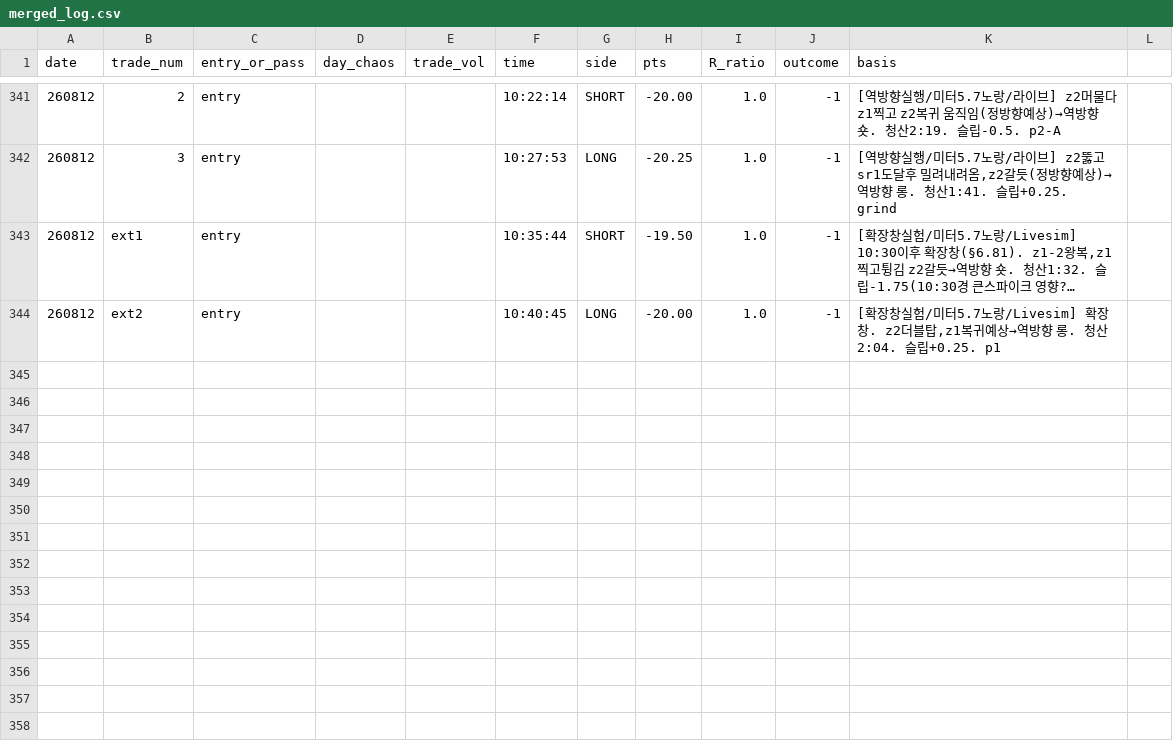
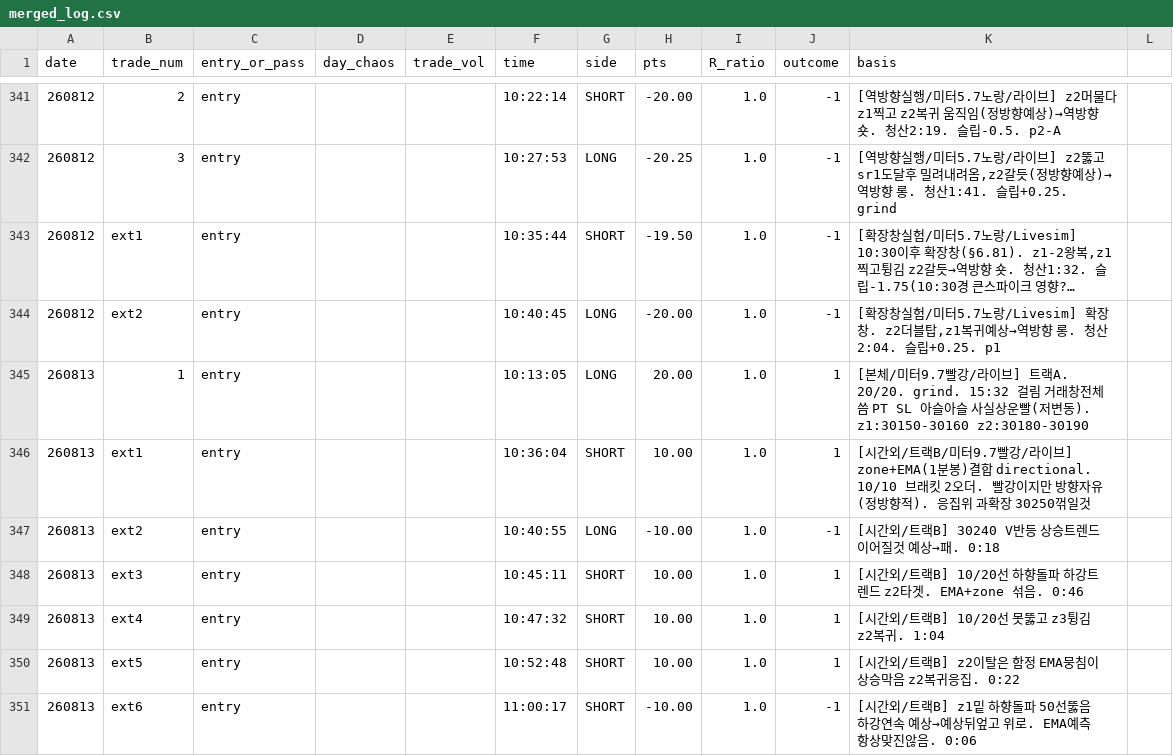
Before and after one commit to kjh950526-create/NQ_Research, a CSV file: daily_merged/merged_log.csv, drawn as a sheet; only a part is shown, gaps mark what is left out; long unchanged cells end in …; the diff names each change by its address in the sheet, - before the commit and + after, or states it on an @@ line.

Commit message:
docs: v119-120 - two-track (시간외 zone+EMA method as track B); bracket 10/10 worse (commission); recent low-vol regime; repo cleanup

```diff
--- a/daily_merged/merged_log.csv
+++ b/daily_merged/merged_log.csv
+row 345: 260813 | 1 | entry |  |  | 10:13:05 | LONG | 20.00 | 1.0 | 1 | [본체/미터9.7빨강/라이브] 트랙A. 20/20. grind. 15:32 걸림 거래창전체씀 PT SL 아슬아슬 사실상운빨(저변동). z1:30150-30160 z2:30180-30190
+row 346: 260813 | ext1 | entry |  |  | 10:36:04 | SHORT | 10.00 | 1.0 | 1 | [시간외/트랙B/미터9.7빨강/라이브] zone+EMA(1분봉)결합 directional. 10/10 브래킷 2오더. 빨강이지만 방향자유(정방향적). 응집위 과확장 30250꺾일것
+row 347: 260813 | ext2 | entry |  |  | 10:40:55 | LONG | -10.00 | 1.0 | -1 | [시간외/트랙B] 30240 V반등 상승트렌드 이어질것 예상→패. 0:18
+row 348: 260813 | ext3 | entry |  |  | 10:45:11 | SHORT | 10.00 | 1.0 | 1 | [시간외/트랙B] 10/20선 하향돌파 하강트렌드 z2타겟. EMA+zone 섞음. 0:46
+row 349: 260813 | ext4 | entry |  |  | 10:47:32 | SHORT | 10.00 | 1.0 | 1 | [시간외/트랙B] 10/20선 못뚫고 z3튕김 z2복귀. 1:04
+row 350: 260813 | ext5 | entry |  |  | 10:52:48 | SHORT | 10.00 | 1.0 | 1 | [시간외/트랙B] z2이탈은 함정 EMA뭉침이 상승막음 z2복귀응집. 0:22
+row 351: 260813 | ext6 | entry |  |  | 11:00:17 | SHORT | -10.00 | 1.0 | -1 | [시간외/트랙B] z1밑 하향돌파 50선뚫음 하강연속 예상→예상뒤엎고 위로. EMA예측 항상맞진않음. 0:06
```
Also changed, not shown: 29 other files.
